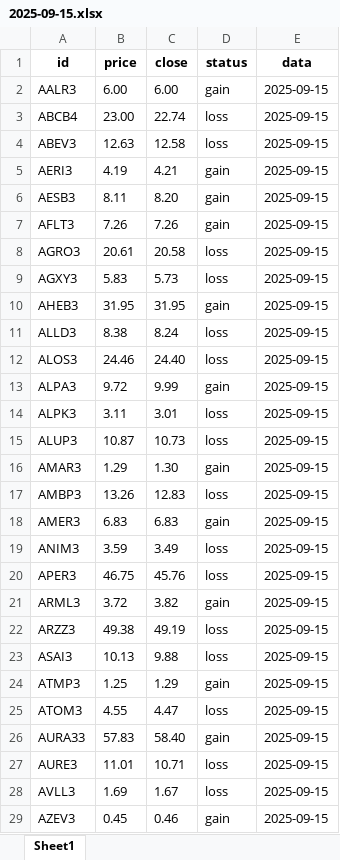
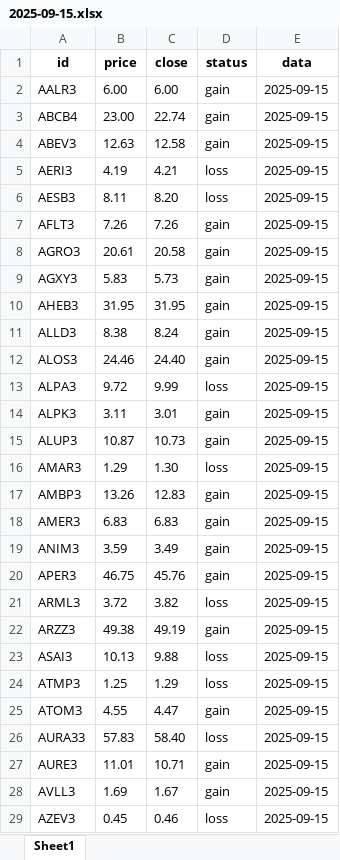
Before and after one commit to fernando10092/tech_challenge_IA, an Excel workbook: data_extract/2025-09-15.xlsx, sheet Sheet1, drawn as a sheet; only a part is shown; values as stored, in another font and other column widths than the file's, no borders; the diff covers the shown part only; the diff names each change by its address in the sheet, - before the commit and + after, or states it on an @@ line.

```diff
--- a/data_extract/2025-09-15.xlsx (sheet Sheet1)
+++ b/data_extract/2025-09-15.xlsx (sheet Sheet1)
-D3:D4 (status): loss
+D3:D4 (status): gain
-D5:D6 (status): gain
+D5:D6 (status): loss
-D8:D9 (status): loss
+D8:D9 (status): gain
-D11:D12 (status): loss
+D11:D12 (status): gain
-D13 (status): gain
+D13 (status): loss
-D14:D15 (status): loss
+D14:D15 (status): gain
-D16 (status): gain
+D16 (status): loss
-D17 (status): loss
+D17 (status): gain
-D19:D20 (status): loss
+D19:D20 (status): gain
-D21 (status): gain
+D21 (status): loss
-D22 (status): loss
+D22 (status): gain
-D24 (status): gain
+D24 (status): loss
-D25 (status): loss
+D25 (status): gain
-D26 (status): gain
+D26 (status): loss
-D27:D28 (status): loss
+D27:D28 (status): gain
-D29 (status): gain
+D29 (status): loss
```
Also changed, not shown: 289 edited cells elsewhere in this sheet, data_extract/2025-09-14.xlsx, data_extract/2025-09-16.xlsx, 13 other files.
